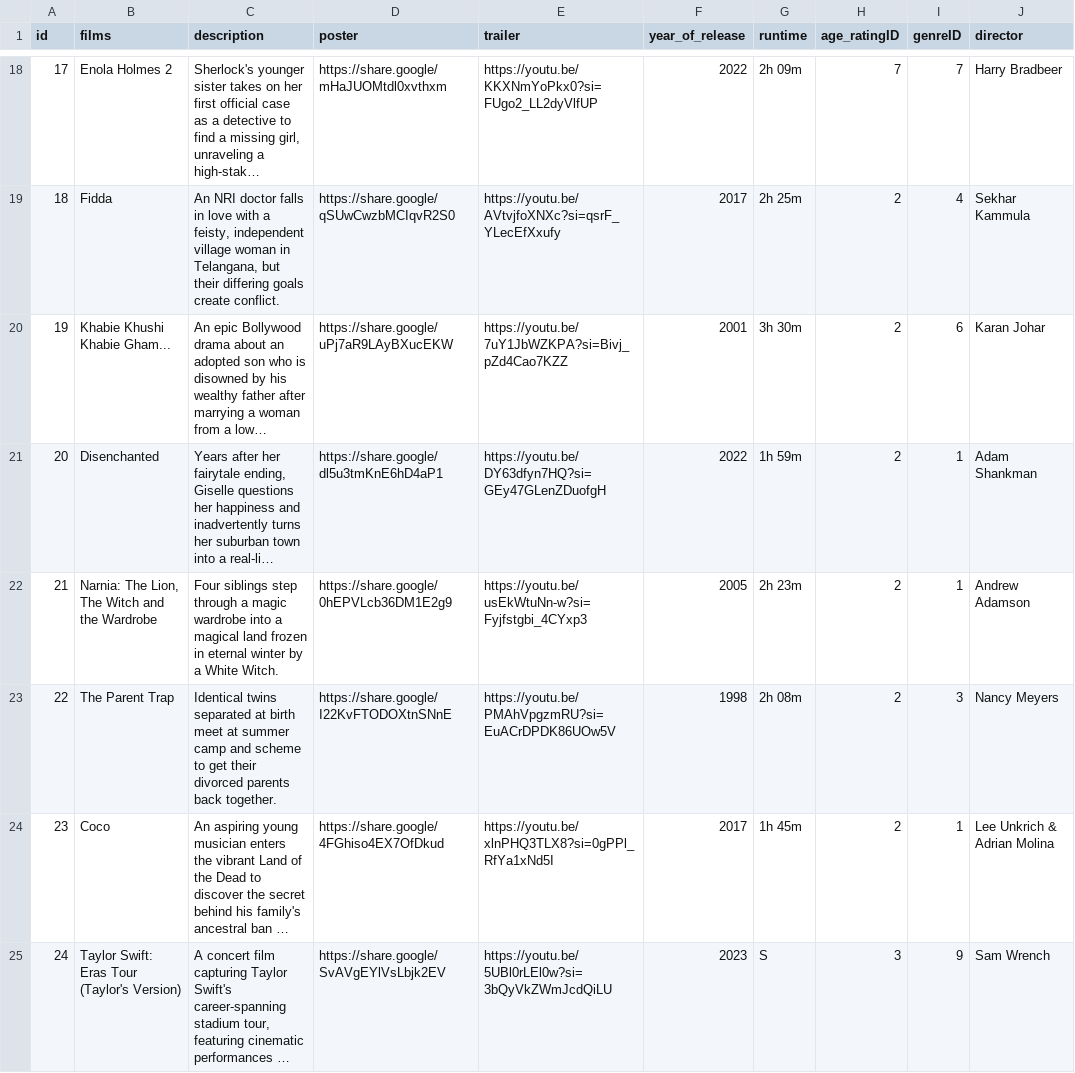
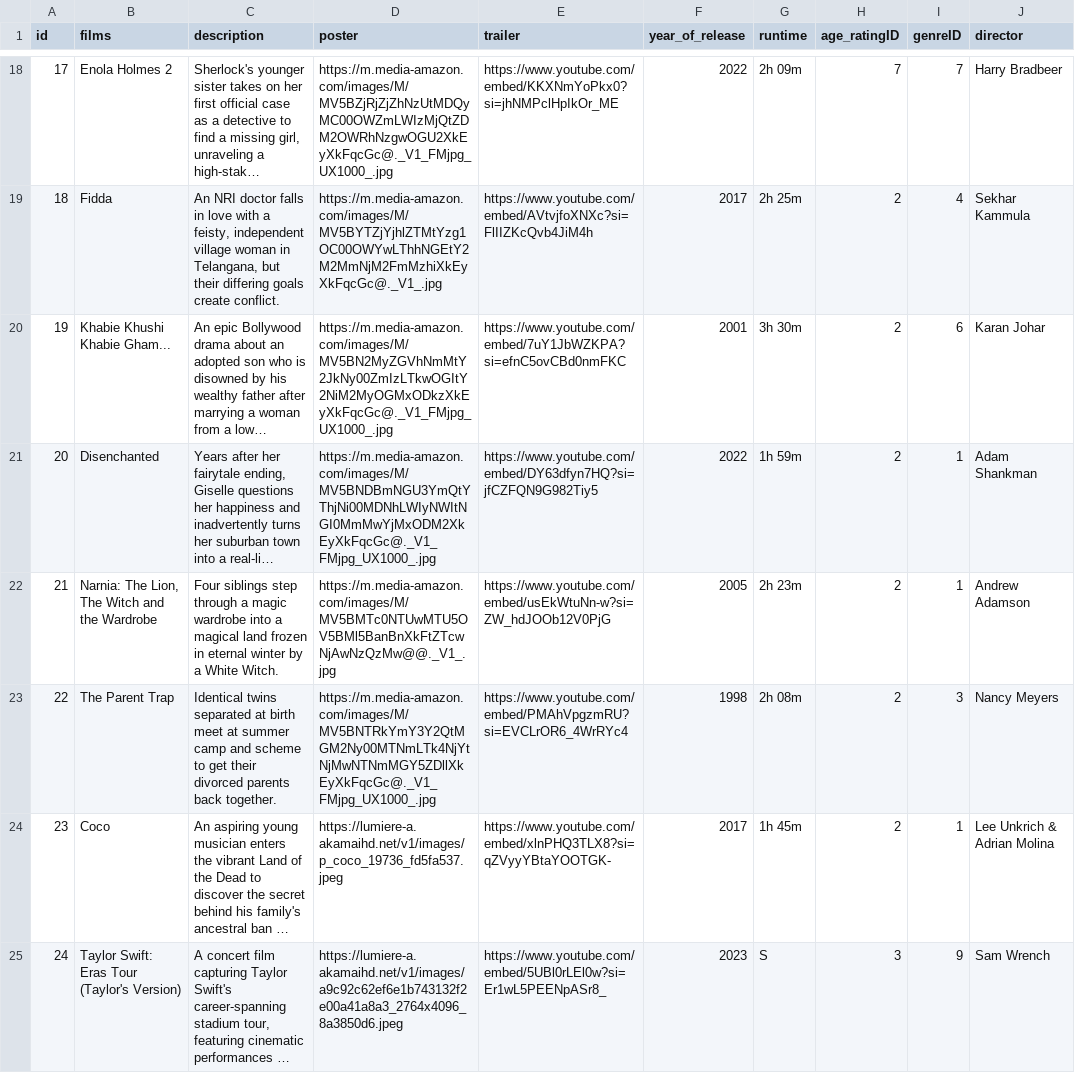
Before and after one commit to 20425JHC/codespaces-blank, a CSV file: goodviews/films.csv, drawn as a sheet; only a part is shown, gaps mark what is left out; long unchanged cells end in …; the diff covers the shown part only; the diff names each change by its address in the sheet, - before the commit and + after, or states it on an @@ line.

Commit message:
modified:   goodviews/db.sqlite3 	modified:   goodviews/films.csv 	modified:   goodviews/goodviews/__pycache__/settings.cpython-312.pyc 	modified:   goodviews/goodviews/settings.py 	modified:   goodviews/import_data.py 	new file:   goodviews/media/static/images/logo.png 	modified:   goodviews/media/static/styles/style.css 	modified:   goodviews/media/templates/base.html 	modified:   goodviews/media/templates/films.html 	modified:   goodviews/media/templates/tv_shows.html 	modified:   goodviews/tv_shows.csv

```diff
--- a/goodviews/films.csv
+++ b/goodviews/films.csv
-D18 (poster): https://share.google/mHaJUOMtdl0xvthxm
+D18 (poster): https://m.media-amazon.com/images/M/MV5BZjRjZjZhNzUtMDQyMC00OWZmLWIzMjQtZDM2OWRhNzgwOGU2XkEyXkFqcGc@._V1_FMjpg_UX1000_.jpg
-E18 (trailer): https://youtu.be/KKXNmYoPkx0?si=FUgo2_LL2dyVlfUP
+E18 (trailer): https://www.youtube.com/embed/KKXNmYoPkx0?si=jhNMPclHpIkOr_ME
-D19 (poster): https://share.google/qSUwCwzbMCIqvR2S0
+D19 (poster): https://m.media-amazon.com/images/M/MV5BYTZjYjhlZTMtYzg1OC00OWYwLThhNGEtY2M2MmNjM2FmMzhiXkEyXkFqcGc@._V1_.jpg
-E19 (trailer): https://youtu.be/AVtvjfoXNXc?si=qsrF_YLecEfXxufy
+E19 (trailer): https://www.youtube.com/embed/AVtvjfoXNXc?si=FlIIZKcQvb4JiM4h
-D20 (poster): https://share.google/uPj7aR9LAyBXucEKW
+D20 (poster): https://m.media-amazon.com/images/M/MV5BN2MyZGVhNmMtY2JkNy00ZmIzLTkwOGItY2NiM2MyOGMxODkzXkEyXkFqcGc@._V1_FMjpg_UX1000_.jpg
-E20 (trailer): https://youtu.be/7uY1JbWZKPA?si=Bivj_pZd4Cao7KZZ
+E20 (trailer): https://www.youtube.com/embed/7uY1JbWZKPA?si=efnC5ovCBd0nmFKC
-D21 (poster): https://share.google/dl5u3tmKnE6hD4aP1
+D21 (poster): https://m.media-amazon.com/images/M/MV5BNDBmNGU3YmQtYThjNi00MDNhLWIyNWItNGI0MmMwYjMxODM2XkEyXkFqcGc@._V1_FMjpg_UX1000_.jpg
-E21 (trailer): https://youtu.be/DY63dfyn7HQ?si=GEy47GLenZDuofgH
+E21 (trailer): https://www.youtube.com/embed/DY63dfyn7HQ?si=jfCZFQN9G982Tiy5
-D22 (poster): https://share.google/0hEPVLcb36DM1E2g9
+D22 (poster): https://m.media-amazon.com/images/M/MV5BMTc0NTUwMTU5OV5BMl5BanBnXkFtZTcwNjAwNzQzMw@@._V1_.jpg
-E22 (trailer): https://youtu.be/usEkWtuNn-w?si=Fyjfstgbi_4CYxp3
+E22 (trailer): https://www.youtube.com/embed/usEkWtuNn-w?si=ZW_hdJOOb12V0PjG
-D23 (poster): https://share.google/I22KvFTODOXtnSNnE
+D23 (poster): https://m.media-amazon.com/images/M/MV5BNTRkYmY3Y2QtMGM2Ny00MTNmLTk4NjYtNjMwNTNmMGY5ZDllXkEyXkFqcGc@._V1_FMjpg_UX1000_.jpg
-E23 (trailer): https://youtu.be/PMAhVpgzmRU?si=EuACrDPDK86UOw5V
+E23 (trailer): https://www.youtube.com/embed/PMAhVpgzmRU?si=EVCLrOR6_4WrRYc4
-D24 (poster): https://share.google/4FGhiso4EX7OfDkud
+D24 (poster): https://lumiere-a.akamaihd.net/v1/images/p_coco_19736_fd5fa537.jpeg
-E24 (trailer): https://youtu.be/xlnPHQ3TLX8?si=0gPPl_RfYa1xNd5I
+E24 (trailer): https://www.youtube.com/embed/xlnPHQ3TLX8?si=qZVyyYBtaYOOTGK-
-D25 (poster): https://share.google/SvAVgEYlVsLbjk2EV
+D25 (poster): https://lumiere-a.akamaihd.net/v1/images/a9c92c62ef6e1b743132f2e00a41a8a3_2764x4096_8a3850d6.jpeg
-E25 (trailer): https://youtu.be/5UBl0rLEl0w?si=3bQyVkZWmJcdQiLU
+E25 (trailer): https://www.youtube.com/embed/5UBl0rLEl0w?si=Er1wL5PEENpASr8_
```
Also changed, not shown: 32 edited cells elsewhere in this file, goodviews/tv_shows.csv, 8 other files.
